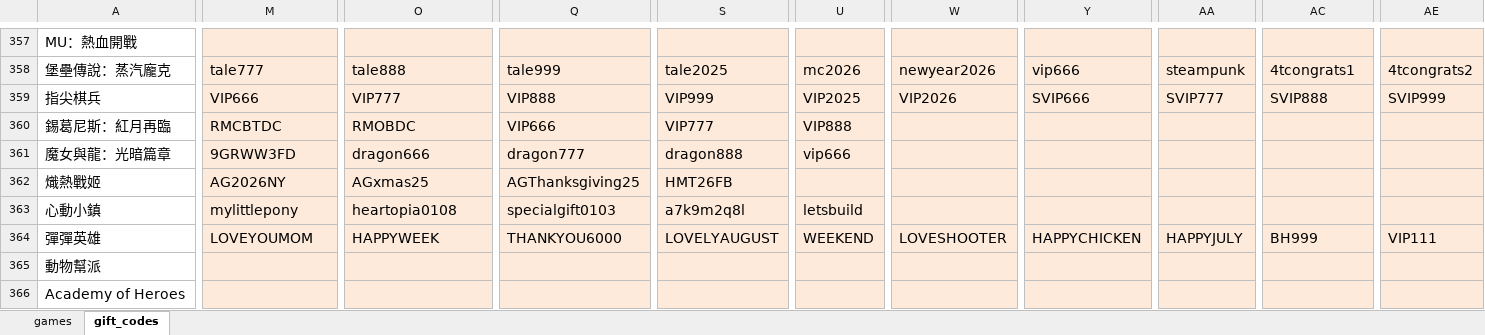
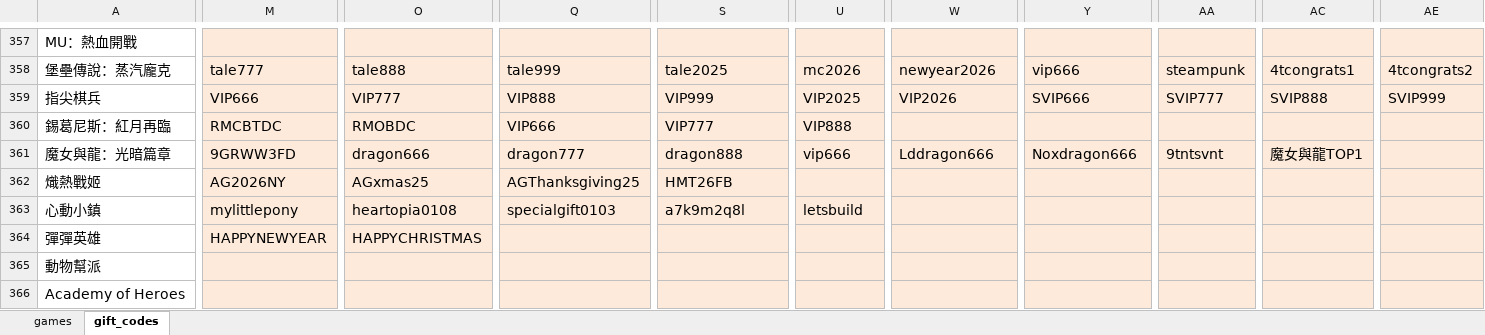
Before and after one commit to diva3322/SSBuy-web, an Excel workbook: detail_giftcode/data/gamedata.xlsx, sheet gift_codes, drawn as a sheet; only a part is shown, gaps mark what is left out; values as stored, in another font and other column widths than the file's, no borders; the diff covers the shown part only; the diff names each change by its address in the sheet, - before the commit and + after, or states it on an @@ line.

```diff
--- a/detail_giftcode/data/gamedata.xlsx (sheet gift_codes)
+++ b/detail_giftcode/data/gamedata.xlsx (sheet gift_codes)
-W361: (empty)
+W361: Lddragon666
-Y361: (empty)
+Y361: Noxdragon666
-AA361: (empty)
+AA361: 9tntsvnt
-AC361: (empty)
+AC361: 魔女與龍TOP1
-M364: LOVEYOUMOM
+M364: HAPPYNEWYEAR
-O364: HAPPYWEEK
+O364: HAPPYCHRISTMAS
-Q364: THANKYOU6000
+Q364: (empty)
-S364: LOVELYAUGUST
+S364: (empty)
-U364: WEEKEND
+U364: (empty)
-W364: LOVESHOOTER
+W364: (empty)
-Y364: HAPPYCHICKEN
+Y364: (empty)
-AA364: HAPPYJULY
+AA364: (empty)
-AC364: BH999
+AC364: (empty)
-AE364: VIP111
+AE364: (empty)
```
Also changed, not shown: 19 edited cells elsewhere in this sheet, 3 other files.
